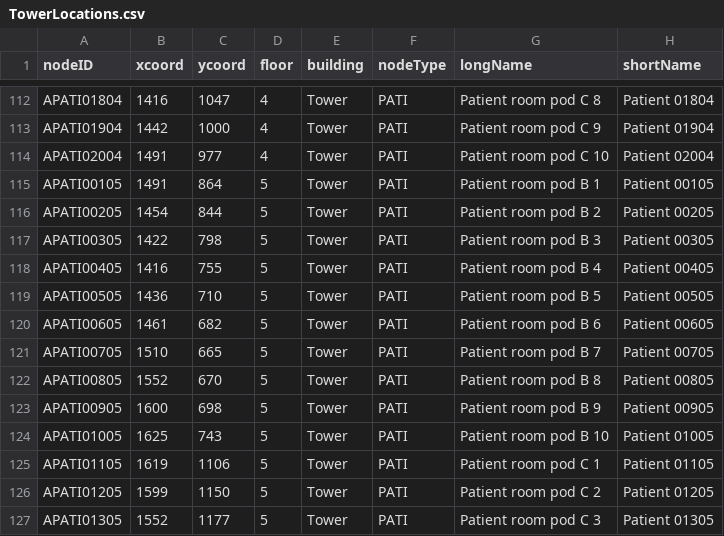
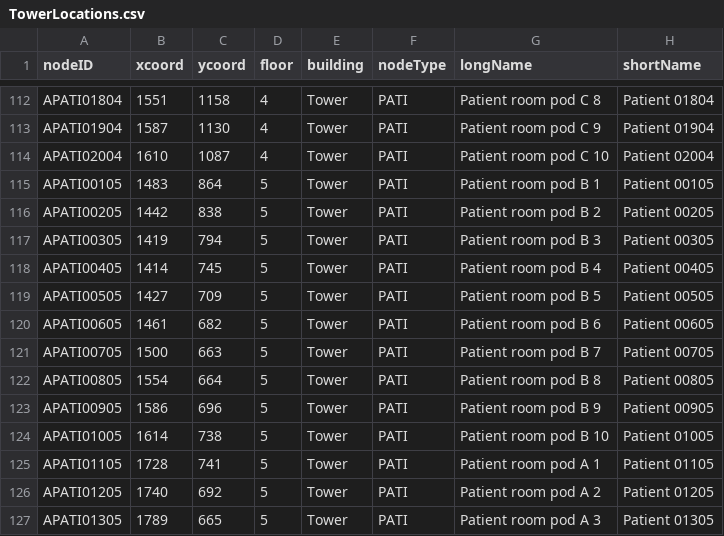
Before and after one commit to CS3733-D22-Team-A/AgileAngels, a CSV file: TowerLocations.csv, drawn as a sheet; only a part is shown, gaps mark what is left out; the diff covers the shown part only; the diff names each change by its address in the sheet, - before the commit and + after, or states it on an @@ line.

```diff
--- a/TowerLocations.csv
+++ b/TowerLocations.csv
-B112 (xcoord): 1416
+B112 (xcoord): 1551
-C112 (ycoord): 1047
+C112 (ycoord): 1158
-B113 (xcoord): 1442
+B113 (xcoord): 1587
-C113 (ycoord): 1000
+C113 (ycoord): 1130
-B114 (xcoord): 1491
+B114 (xcoord): 1610
-C114 (ycoord): 977
+C114 (ycoord): 1087
-B115 (xcoord): 1491
+B115 (xcoord): 1483
-B116 (xcoord): 1454
+B116 (xcoord): 1442
-C116 (ycoord): 844
+C116 (ycoord): 838
-B117 (xcoord): 1422
+B117 (xcoord): 1419
-C117 (ycoord): 798
+C117 (ycoord): 794
-B118 (xcoord): 1416
+B118 (xcoord): 1414
-C118 (ycoord): 755
+C118 (ycoord): 745
-B119 (xcoord): 1436
+B119 (xcoord): 1427
-C119 (ycoord): 710
+C119 (ycoord): 709
-B121 (xcoord): 1510
+B121 (xcoord): 1500
-C121 (ycoord): 665
+C121 (ycoord): 663
-B122 (xcoord): 1552
+B122 (xcoord): 1554
-C122 (ycoord): 670
+C122 (ycoord): 664
-B123 (xcoord): 1600
+B123 (xcoord): 1586
-C123 (ycoord): 698
+C123 (ycoord): 696
-B124 (xcoord): 1625
+B124 (xcoord): 1614
-C124 (ycoord): 743
+C124 (ycoord): 738
-B125 (xcoord): 1619
+B125 (xcoord): 1728
-C125 (ycoord): 1106
+C125 (ycoord): 741
-G125 (longName): Patient room pod C 1
+G125 (longName): Patient room pod A 1
-B126 (xcoord): 1599
+B126 (xcoord): 1740
-C126 (ycoord): 1150
+C126 (ycoord): 692
-G126 (longName): Patient room pod C 2
+G126 (longName): Patient room pod A 2
-B127 (xcoord): 1552
+B127 (xcoord): 1789
-C127 (ycoord): 1177
+C127 (ycoord): 665
-G127 (longName): Patient room pod C 3
+G127 (longName): Patient room pod A 3
```
Also changed, not shown: 3 added rows and 59 edited cells elsewhere in this file.
